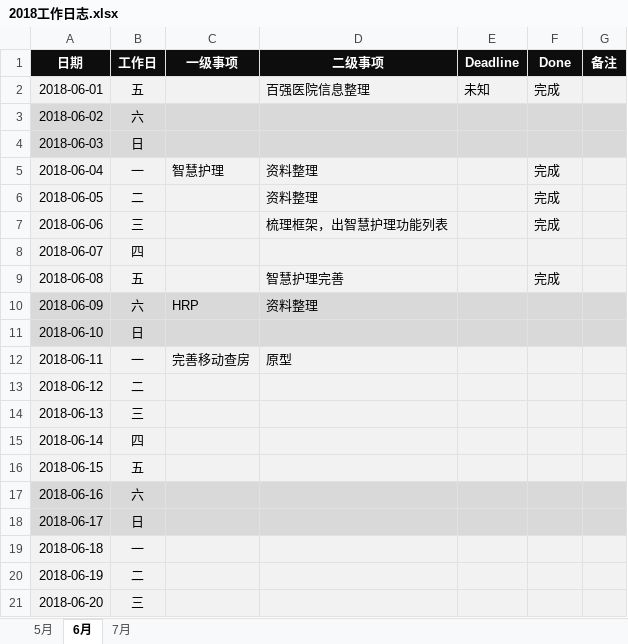
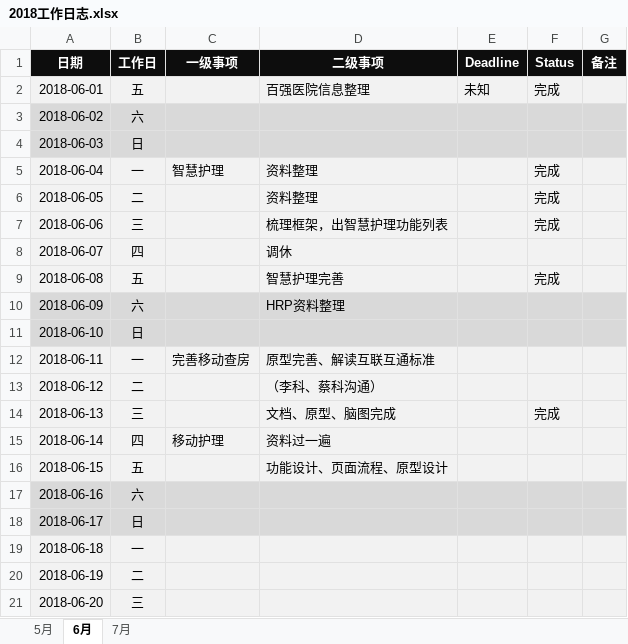
Before and after one commit to JokerPider/booknotes, an Excel workbook: 2018工作日志.xlsx, sheet 6月, drawn as a sheet; only a part is shown; values as stored, in another font and other column widths than the file's, no borders; the diff names each change by its address in the sheet, - before the commit and + after, or states it on an @@ line.

```diff
--- a/2018工作日志.xlsx (sheet 6月)
+++ b/2018工作日志.xlsx (sheet 6月)
-F1: Done
+F1: Status
-D8 (二级事项): (empty)
+D8 (二级事项): 调休
-C10 (一级事项): HRP
+C10 (一级事项): (empty)
-D10 (二级事项): 资料整理
+D10 (二级事项): HRP资料整理
-D12 (二级事项): 原型
+D12 (二级事项): 原型完善、解读互联互通标准
-D13 (二级事项): (empty)
+D13 (二级事项): （李科、蔡科沟通）
-D14 (二级事项): (empty)
+D14 (二级事项): 文档、原型、脑图完成
-F14 (Status): (empty)
+F14 (Status): 完成
-C15 (一级事项): (empty)
+C15 (一级事项): 移动护理
-D15 (二级事项): (empty)
+D15 (二级事项): 资料过一遍
-D16 (二级事项): (empty)
+D16 (二级事项): 功能设计、页面流程、原型设计
```
Also changed, not shown: 2018年度计划.xlsx, 产品列表.xlsx, 6 other files.
